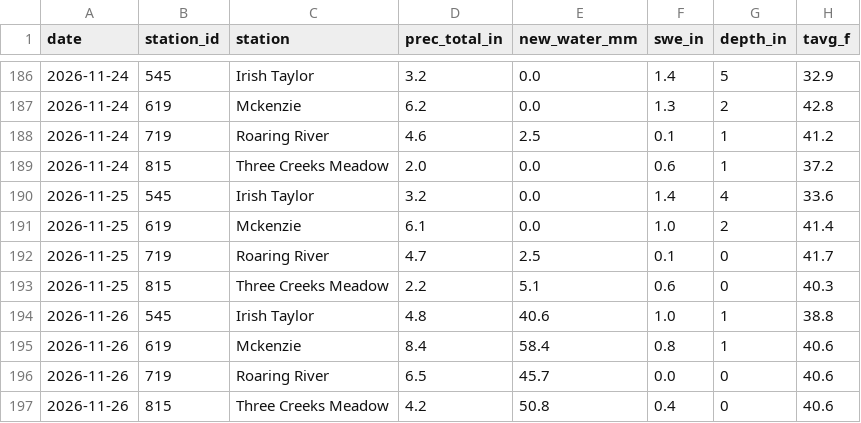
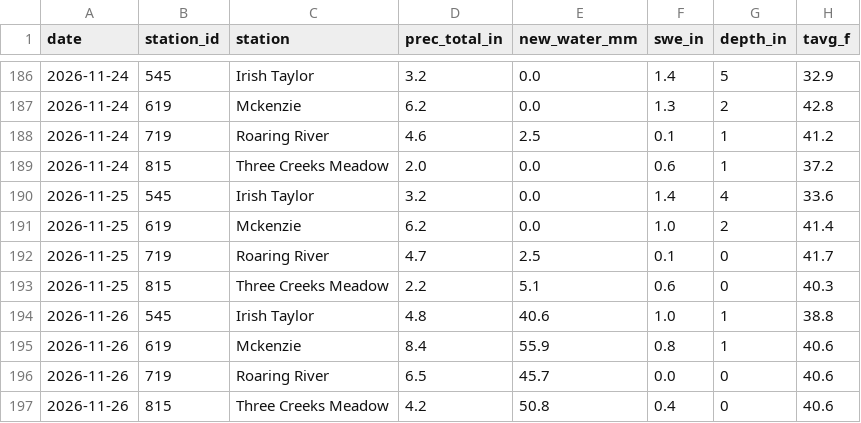
Before and after one commit to Skyline-Snow/skyline-snow.github.io, a CSV file: snowline/data/observed/snotel_daily.csv, drawn as a sheet; only a part is shown, gaps mark what is left out.

```diff
--- a/snowline/data/observed/snotel_daily.csv
+++ b/snowline/data/observed/snotel_daily.csv
@@ -190,3 +190,3 @@ date,station_id,station,prec_total_in,new_water_mm,swe_in,depth_in,tavg_f
 2026-11-25,545,Irish Taylor,3.2,0.0,1.4,4,33.6
-2026-11-25,619,Mckenzie,6.1,0.0,1.0,2,41.4
+2026-11-25,619,Mckenzie,6.2,0.0,1.0,2,41.4
 2026-11-25,719,Roaring River,4.7,2.5,0.1,0,41.7
@@ -194,3 +194,3 @@ date,station_id,station,prec_total_in,new_water_mm,swe_in,depth_in,tavg_f
 2026-11-26,545,Irish Taylor,4.8,40.6,1.0,1,38.8
-2026-11-26,619,Mckenzie,8.4,58.4,0.8,1,40.6
+2026-11-26,619,Mckenzie,8.4,55.9,0.8,1,40.6
 2026-11-26,719,Roaring River,6.5,45.7,0.0,0,40.6
```
Also changed, not shown: snowline/data/mtb_hourly.csv, snowline/data/observed/resort_daily.csv, 2 other files.
